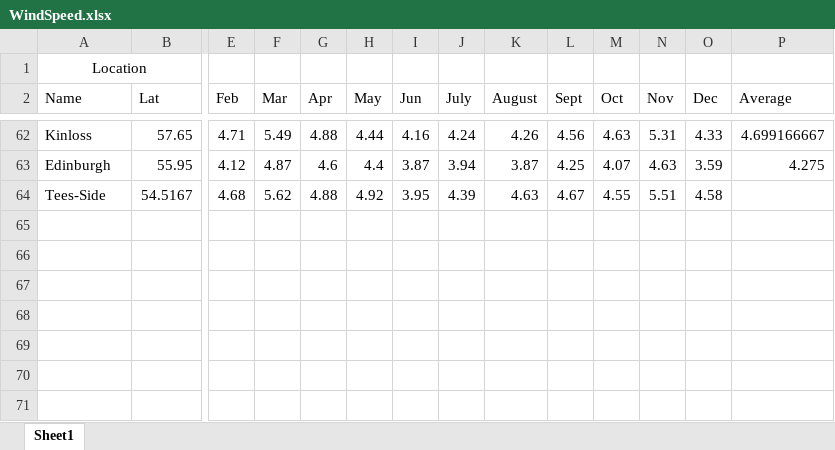
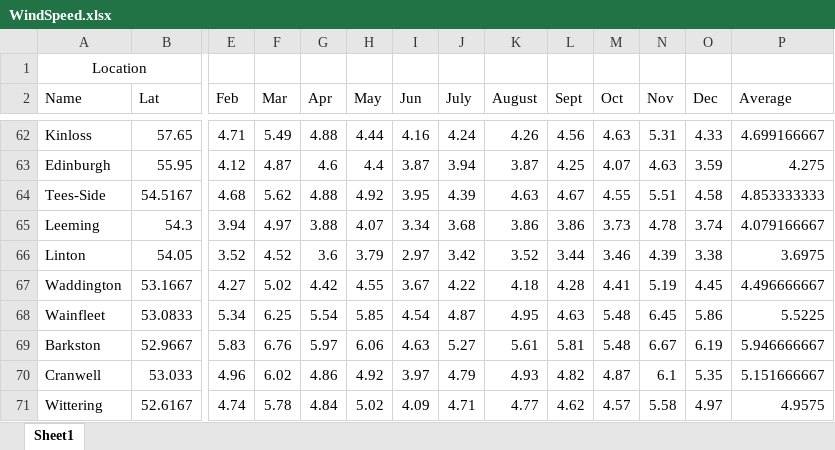
Before and after one commit to lun3x/EcoOptimiser, an Excel workbook: WindSpeed.xlsx, sheet Sheet1, drawn as a sheet; only a part is shown, gaps mark what is left out; values as stored, in another font and other column widths than the file's, no borders; conditional formats not drawn; rows hold the shown columns only; the diff names each change by its address in the sheet, - before the commit and + after, or states it on an @@ line.

Commit message:
Added more wind data

```diff
--- a/WindSpeed.xlsx (sheet Sheet1)
+++ b/WindSpeed.xlsx (sheet Sheet1)
-P64 (Average): (empty)
+P64 (Average): 4.853333333
+row 65: Leeming | 54.3 | 3.94 | 4.97 | 3.88 | 4.07 | 3.34 | 3.68 | 3.86 | 3.86 | 3.73 | 4.78 | 3.74 | 4.079166667
+row 66: Linton | 54.05 | 3.52 | 4.52 | 3.6 | 3.79 | 2.97 | 3.42 | 3.52 | 3.44 | 3.46 | 4.39 | 3.38 | 3.6975
+row 67: Waddington | 53.1667 | 4.27 | 5.02 | 4.42 | 4.55 | 3.67 | 4.22 | 4.18 | 4.28 | 4.41 | 5.19 | 4.45 | 4.496666667
+row 68: Wainfleet | 53.0833 | 5.34 | 6.25 | 5.54 | 5.85 | 4.54 | 4.87 | 4.95 | 4.63 | 5.48 | 6.45 | 5.86 | 5.5225
+row 69: Barkston | 52.9667 | 5.83 | 6.76 | 5.97 | 6.06 | 4.63 | 5.27 | 5.61 | 5.81 | 5.48 | 6.67 | 6.19 | 5.946666667
+row 70: Cranwell | 53.033 | 4.96 | 6.02 | 4.86 | 4.92 | 3.97 | 4.79 | 4.93 | 4.82 | 4.87 | 6.1 | 5.35 | 5.151666667
+row 71: Wittering | 52.6167 | 4.74 | 5.78 | 4.84 | 5.02 | 4.09 | 4.71 | 4.77 | 4.62 | 4.57 | 5.58 | 4.97 | 4.9575
```
